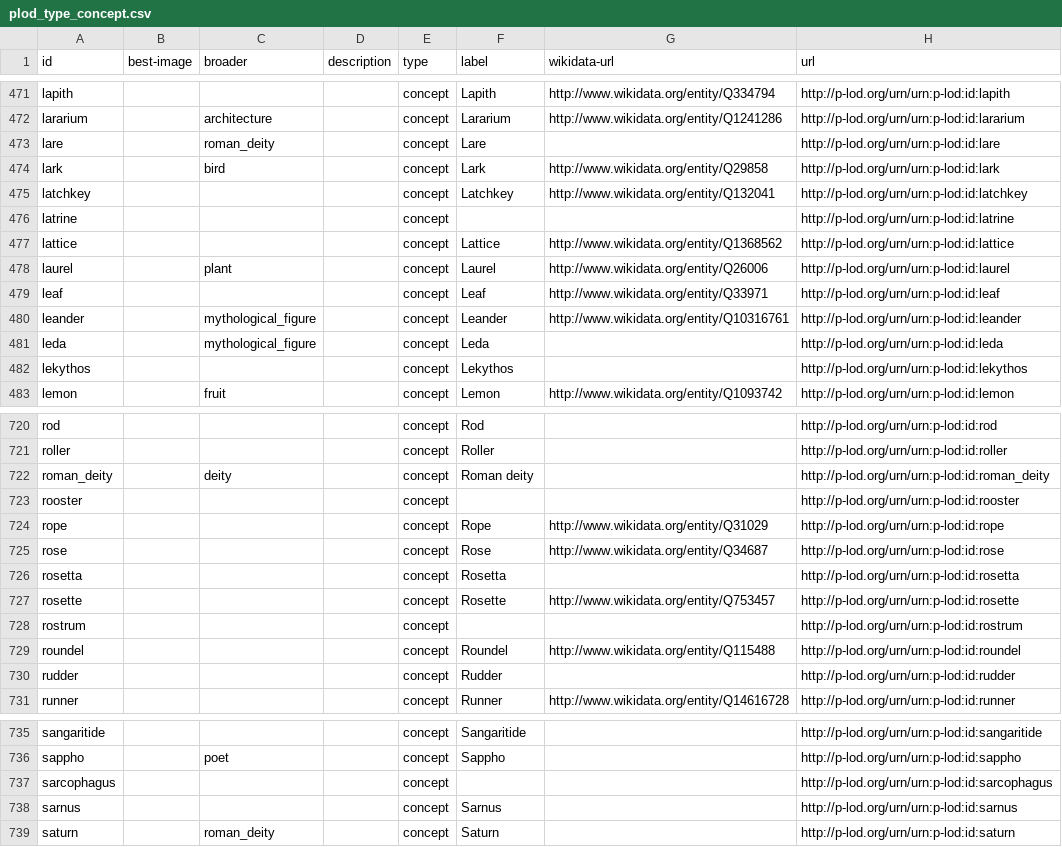
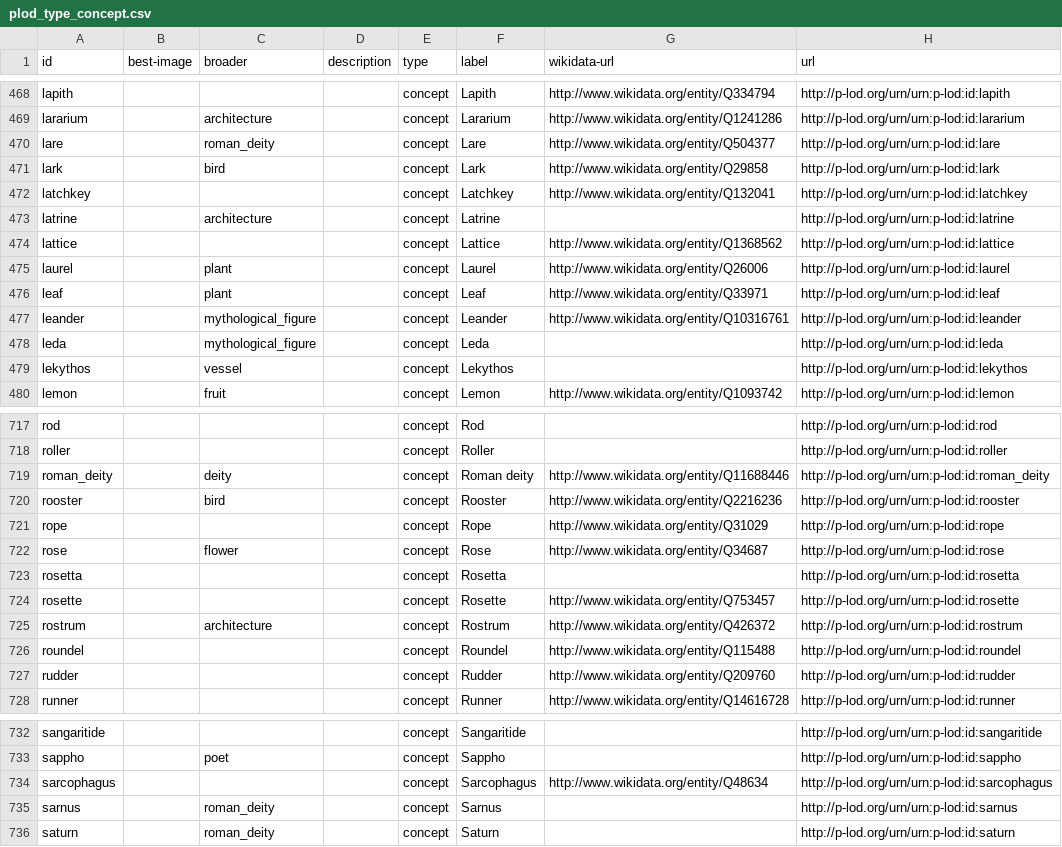
Before and after one commit to p-lod/p-lod-csv, a CSV file: plod_type_concept.csv, drawn as a sheet; only a part is shown, gaps mark what is left out; the diff covers the shown part only.

```diff
--- a/plod_type_concept.csv
+++ b/plod_type_concept.csv
@@ -472,12 +469,12 @@
 "lararium","","architecture","","concept","Lararium","http://www.wikidata.org/entity/Q1241286","http://p-lod.org/urn/urn:p-lod:id:lararium"
-"lare","","roman_deity","","concept","Lare","","http://p-lod.org/urn/urn:p-lod:id:lare"
+"lare","","roman_deity","","concept","Lare","http://www.wikidata.org/entity/Q504377","http://p-lod.org/urn/urn:p-lod:id:lare"
 "lark","","bird","","concept","Lark","http://www.wikidata.org/entity/Q29858","http://p-lod.org/urn/urn:p-lod:id:lark"
 "latchkey","","","","concept","Latchkey","http://www.wikidata.org/entity/Q132041","http://p-lod.org/urn/urn:p-lod:id:latchkey"
-"latrine","","","","concept","","","http://p-lod.org/urn/urn:p-lod:id:latrine"
+"latrine","","architecture","","concept","Latrine","","http://p-lod.org/urn/urn:p-lod:id:latrine"
 "lattice","","","","concept","Lattice","http://www.wikidata.org/entity/Q1368562","http://p-lod.org/urn/urn:p-lod:id:lattice"
 "laurel","","plant","","concept","Laurel","http://www.wikidata.org/entity/Q26006","http://p-lod.org/urn/urn:p-lod:id:laurel"
-"leaf","","","","concept","Leaf","http://www.wikidata.org/entity/Q33971","http://p-lod.org/urn/urn:p-lod:id:leaf"
+"leaf","","plant","","concept","Leaf","http://www.wikidata.org/entity/Q33971","http://p-lod.org/urn/urn:p-lod:id:leaf"
 "leander","","mythological_figure","","concept","Leander","http://www.wikidata.org/entity/Q10316761","http://p-lod.org/urn/urn:p-lod:id:leander"
 "leda","","mythological_figure","","concept","Leda","","http://p-lod.org/urn/urn:p-lod:id:leda"
-"lekythos","","","","concept","Lekythos","","http://p-lod.org/urn/urn:p-lod:id:lekythos"
+"lekythos","","vessel","","concept","Lekythos","","http://p-lod.org/urn/urn:p-lod:id:lekythos"
 "lemon","","fruit","","concept","Lemon","http://www.wikidata.org/entity/Q1093742","http://p-lod.org/urn/urn:p-lod:id:lemon"
@@ -721,11 +718,11 @@
 "roller","","","","concept","Roller","","http://p-lod.org/urn/urn:p-lod:id:roller"
-"roman_deity","","deity","","concept","Roman deity","","http://p-lod.org/urn/urn:p-lod:id:roman_deity"
-"rooster","","","","concept","","","http://p-lod.org/urn/urn:p-lod:id:rooster"
+"roman_deity","","deity","","concept","Roman deity","http://www.wikidata.org/entity/Q11688446","http://p-lod.org/urn/urn:p-lod:id:roman_deity"
+"rooster","","bird","","concept","Rooster","http://www.wikidata.org/entity/Q2216236","http://p-lod.org/urn/urn:p-lod:id:rooster"
 "rope","","","","concept","Rope","http://www.wikidata.org/entity/Q31029","http://p-lod.org/urn/urn:p-lod:id:rope"
-"rose","","","","concept","Rose","http://www.wikidata.org/entity/Q34687","http://p-lod.org/urn/urn:p-lod:id:rose"
+"rose","","flower","","concept","Rose","http://www.wikidata.org/entity/Q34687","http://p-lod.org/urn/urn:p-lod:id:rose"
 "rosetta","","","","concept","Rosetta","","http://p-lod.org/urn/urn:p-lod:id:rosetta"
 "rosette","","","","concept","Rosette","http://www.wikidata.org/entity/Q753457","http://p-lod.org/urn/urn:p-lod:id:rosette"
-"rostrum","","","","concept","","","http://p-lod.org/urn/urn:p-lod:id:rostrum"
+"rostrum","","architecture","","concept","Rostrum","http://www.wikidata.org/entity/Q426372","http://p-lod.org/urn/urn:p-lod:id:rostrum"
 "roundel","","","","concept","Roundel","http://www.wikidata.org/entity/Q115488","http://p-lod.org/urn/urn:p-lod:id:roundel"
-"rudder","","","","concept","Rudder","","http://p-lod.org/urn/urn:p-lod:id:rudder"
+"rudder","","","","concept","Rudder","http://www.wikidata.org/entity/Q209760","http://p-lod.org/urn/urn:p-lod:id:rudder"
 "runner","","","","concept","Runner","http://www.wikidata.org/entity/Q14616728","http://p-lod.org/urn/urn:p-lod:id:runner"
@@ -736,4 +733,4 @@
 "sappho","","poet","","concept","Sappho","","http://p-lod.org/urn/urn:p-lod:id:sappho"
-"sarcophagus","","","","concept","","","http://p-lod.org/urn/urn:p-lod:id:sarcophagus"
-"sarnus","","","","concept","Sarnus","","http://p-lod.org/urn/urn:p-lod:id:sarnus"
+"sarcophagus","","","","concept","Sarcophagus","http://www.wikidata.org/entity/Q48634","http://p-lod.org/urn/urn:p-lod:id:sarcophagus"
+"sarnus","","roman_deity","","concept","Sarnus","","http://p-lod.org/urn/urn:p-lod:id:sarnus"
 "saturn","","roman_deity","","concept","Saturn","","http://p-lod.org/urn/urn:p-lod:id:saturn"
```
Also changed, not shown: 3 removed rows and 22 edited cells elsewhere in this file, plod_type_property.csv.
